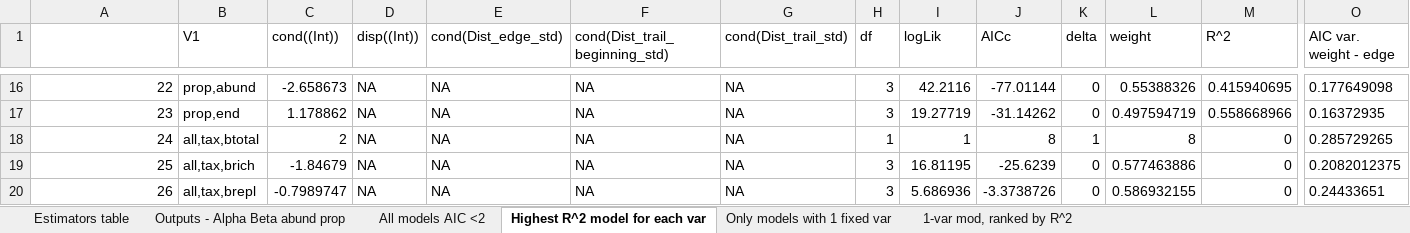
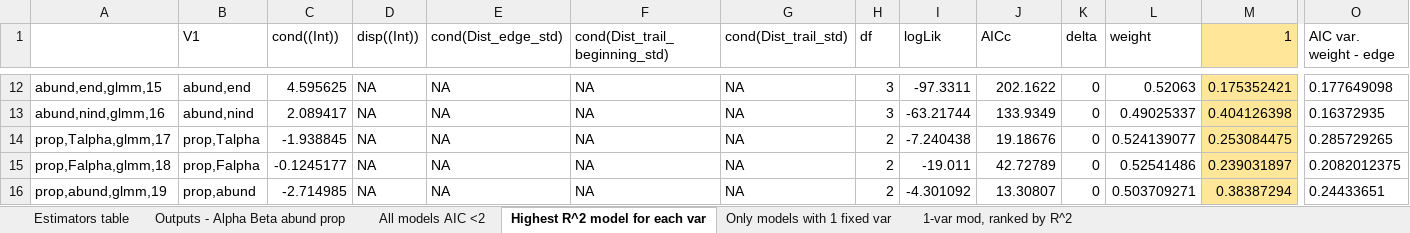
Before and after one commit to elprogramadordeldiablo/FinlandAnalysis, an Excel workbook: results/appendixtable.xlsx, sheet Highest R^2 model for each var, drawn as a sheet; only a part is shown, gaps mark what is left out; values as stored, in another font and other column widths than the file's, no borders; removed rows and columns are numbered as before the commit, all else as after; rows hold the shown columns only; the diff covers the shown part only; the diff names each change by its address in the sheet, - before the commit and + after, or states it on an @@ line.

```diff
--- a/results/appendixtable.xlsx (sheet Highest R^2 model for each var)
+++ b/results/appendixtable.xlsx (sheet Highest R^2 model for each var)
-M1: R^2
+M1: 1
-M1 fill: none
+M1 fill: #FFE699
-A12: 22
+A12: abund,end,glmm,15
-B12 (V1): prop,abund
+B12 (V1): abund,end
-C12 (cond((Int))): -2.658673
+C12 (cond((Int))): 4.595625
-I12 (logLik): 42.2116
+I12 (logLik): -97.3311
-J12 (AICc): -77.01144
+J12 (AICc): 202.1622
-L12 (weight): 0.55388326
+L12 (weight): 0.52063
-M12:M13 fill: none
+M12:M13 fill: #FFE699
-M12 (1): 0.415940695
+M12 (1): 0.175352421
-A13: 23
+A13: abund,nind,glmm,16
-B13 (V1): prop,end
+B13 (V1): abund,nind
-C13 (cond((Int))): 1.178862
+C13 (cond((Int))): 2.089417
-I13 (logLik): 19.27719
+I13 (logLik): -63.21744
-J13 (AICc): -31.14262
+J13 (AICc): 133.9349
-L13 (weight): 0.497594719
+L13 (weight): 0.49025337
-M13 (1): 0.558668966
+M13 (1): 0.404126398
-row 18: 24 | all,tax,btotal | 2 | NA | NA | NA | NA | 1 | 1 | 8 | 1 | 8 | 0 | 0.285729265
+row 14: prop,Talpha,glmm,17 | prop,Talpha | -1.938845 | NA | NA | NA | NA | 2 | -7.240438 | 19.18676 | 0 | 0.524139077 | 0.253084475 | 0.285729265
-A15: 25
+A15: prop,Falpha,glmm,18
-B15 (V1): all,tax,brich
+B15 (V1): prop,Falpha
-C15 (cond((Int))): -1.84679
+C15 (cond((Int))): -0.1245177
-H15:H16 (df): 3
+H15:H16 (df): 2
-I15 (logLik): 16.81195
+I15 (logLik): -19.011
-J15 (AICc): -25.6239
+J15 (AICc): 42.72789
-L15 (weight): 0.577463886
+L15 (weight): 0.52541486
-M15 (1): 0
+M15 (1): 0.239031897
-M15:M16 fill: none
+M15:M16 fill: #FFE699
-A16: 26
+A16: prop,abund,glmm,19
-B16 (V1): all,tax,brepl
+B16 (V1): prop,abund
-C16 (cond((Int))): -0.7989747
+C16 (cond((Int))): -2.714985
-I16 (logLik): 5.686936
+I16 (logLik): -4.301092
-J16 (AICc): -3.3738726
+J16 (AICc): 13.30807
-L16 (weight): 0.586932155
+L16 (weight): 0.503709271
-M16 (1): 0
+M16 (1): 0.38387294
```
Also changed, not shown: 27 added rows, 23 removed rows, 68 edited cells and cell formats elsewhere in this sheet, sheet All models AIC <2, data/working.origin.model.formulas.corrected.xlsx, 35 other files.
